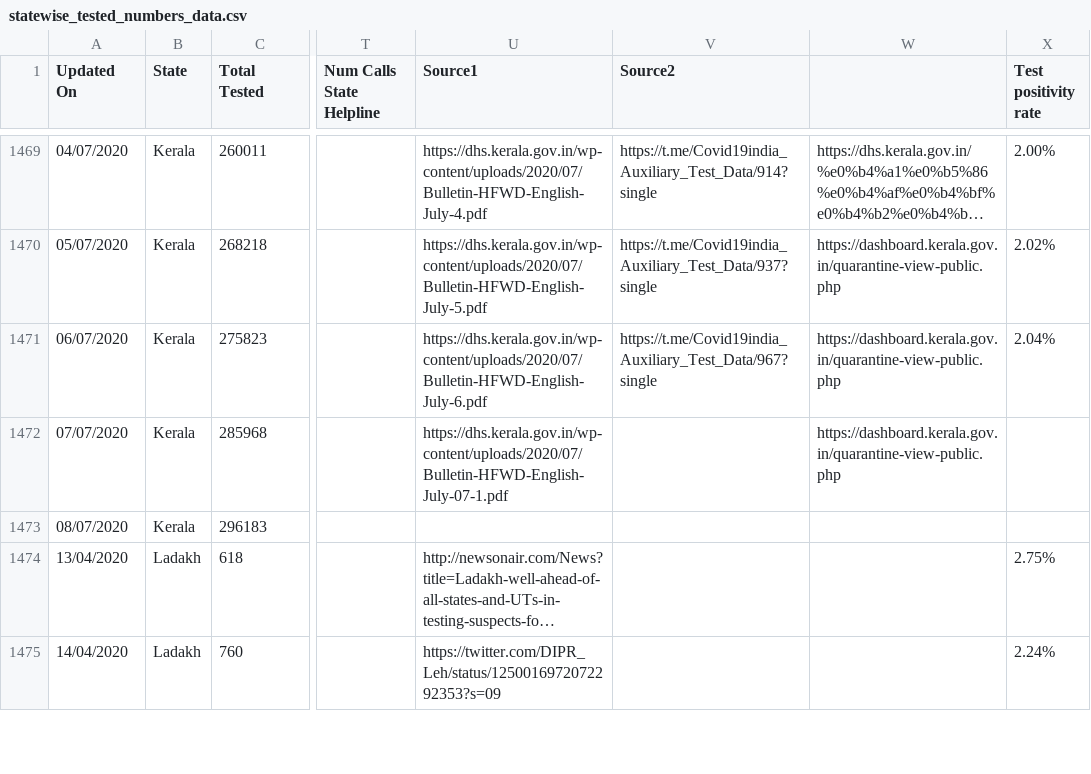
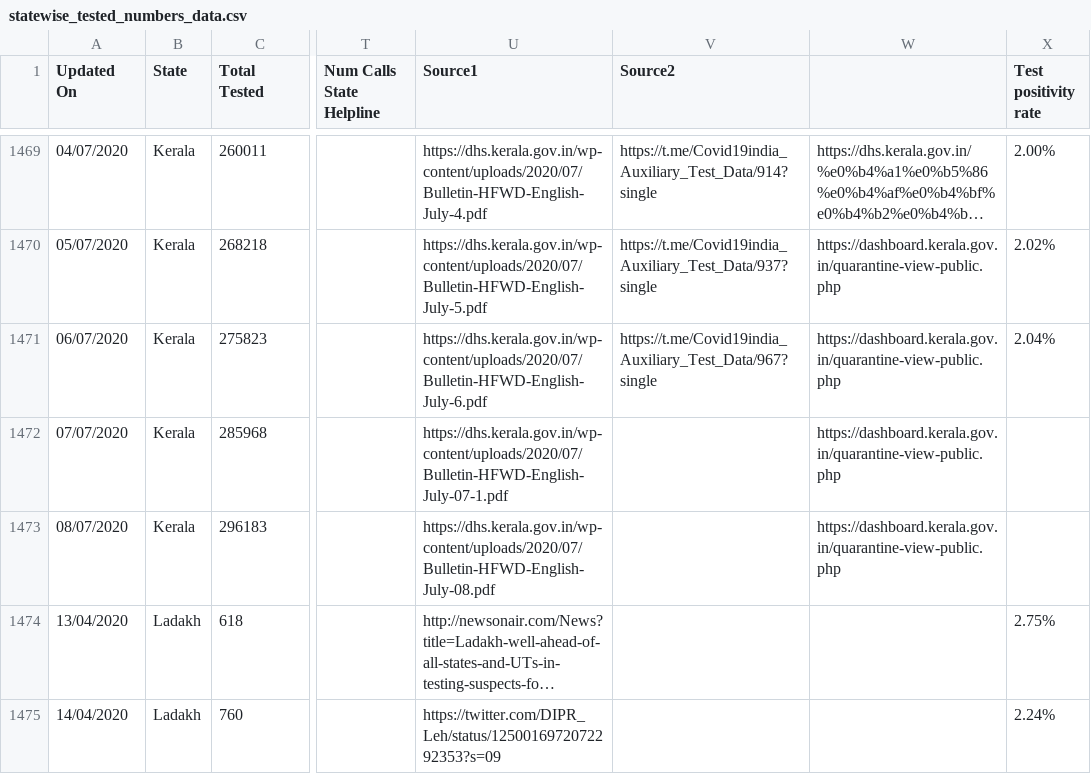
Before and after one commit to maaz619/api, a CSV file: csv/2020-07-08/statewise_tested_numbers_data.csv, drawn as a sheet; only a part is shown, gaps mark what is left out; long unchanged cells end in …; the diff names each change by its address in the sheet, - before the commit and + after, or states it on an @@ line.

Commit message:
data updated on - Wed Jul  8 13:27:46 UTC 2020

```diff
--- a/csv/2020-07-08/statewise_tested_numbers_data.csv
+++ b/csv/2020-07-08/statewise_tested_numbers_data.csv
-U1473 (Source1): (empty)
+U1473 (Source1): https://dhs.kerala.gov.in/wp-content/uploads/2020/07/Bulletin-HFWD-English-July-08.pdf
-W1473: (empty)
+W1473: https://dashboard.kerala.gov.in/quarantine-view-public.php
```
Also changed, not shown: csv/2020-07-08/district_wise.csv, csv/2020-07-08/state_wise.csv, 36 other files.
